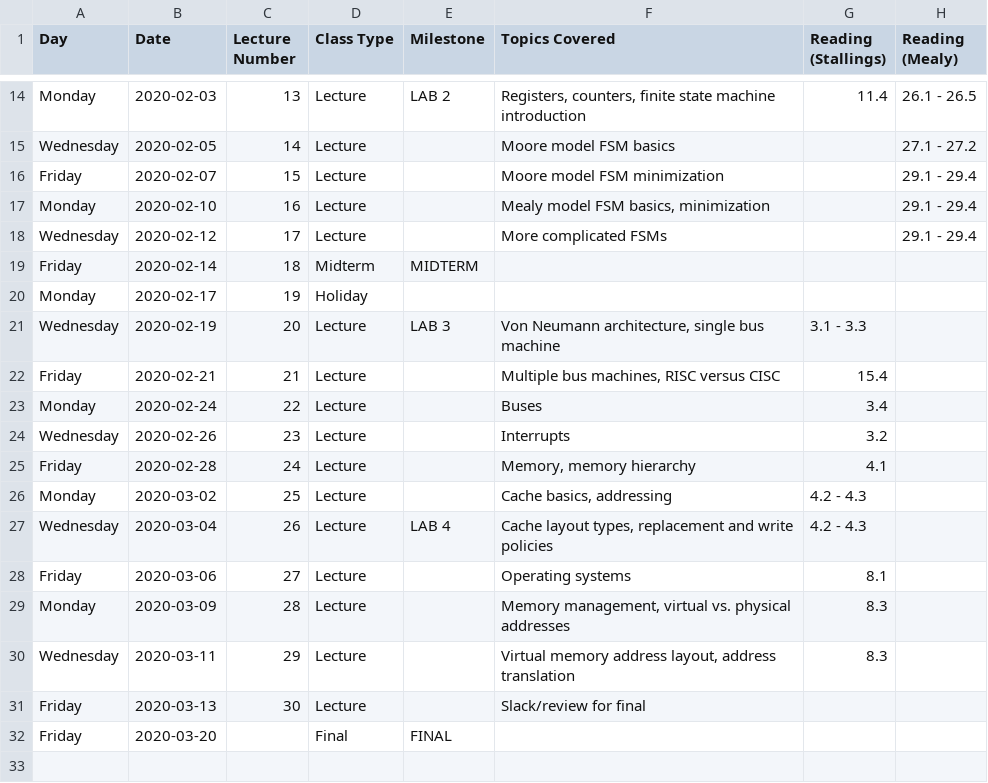
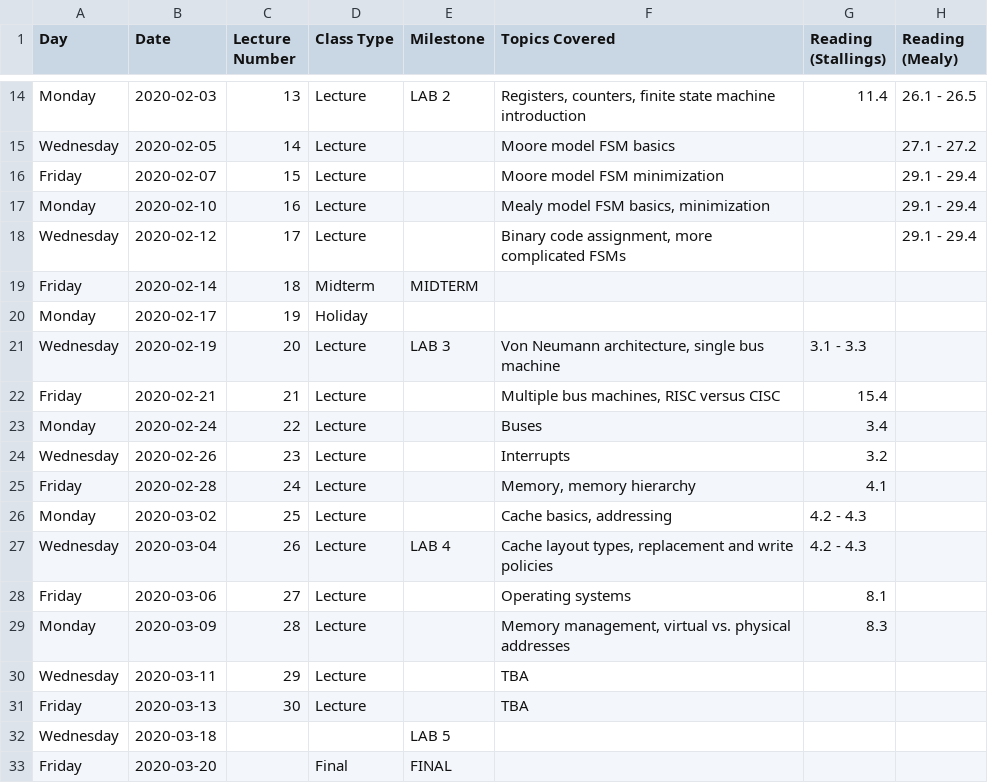
Before and after one commit to jlperona-teaching/ecs154a-winter20, a CSV file: syllabus/schedule.csv, drawn as a sheet; only a part is shown, gaps mark what is left out.

Commit message:
Upload lecture outline 17, update schedule
Put lab 5 on the schedule, change lecture 17 to match lecture notes, and change last two lectures to TBA.

```diff
--- a/syllabus/schedule.csv
+++ b/syllabus/schedule.csv
@@ -17,3 +17,3 @@ Friday,2020-02-07,15,Lecture,,Moore model FSM minimization,,29.1 - 29.4
 Monday,2020-02-10,16,Lecture,,"Mealy model FSM basics, minimization",,29.1 - 29.4
-Wednesday,2020-02-12,17,Lecture,,More complicated FSMs,,29.1 - 29.4
+Wednesday,2020-02-12,17,Lecture,,"Binary code assignment, more complicated FSMs",,29.1 - 29.4
 Friday,2020-02-14,18,Midterm,MIDTERM,,,
@@ -29,4 +29,5 @@ Friday,2020-03-06,27,Lecture,,Operating systems,8.1,
 Monday,2020-03-09,28,Lecture,,"Memory management, virtual vs. physical addresses",8.3,
-Wednesday,2020-03-11,29,Lecture,,"Virtual memory address layout, address translation",8.3,
-Friday,2020-03-13,30,Lecture,,Slack/review for final,,
+Wednesday,2020-03-11,29,Lecture,,TBA,,
+Friday,2020-03-13,30,Lecture,,TBA,,
+Wednesday,2020-03-18,,,LAB 5,,,
 Friday,2020-03-20,,Final,FINAL,,,
```
Also changed, not shown: 1 other file.
